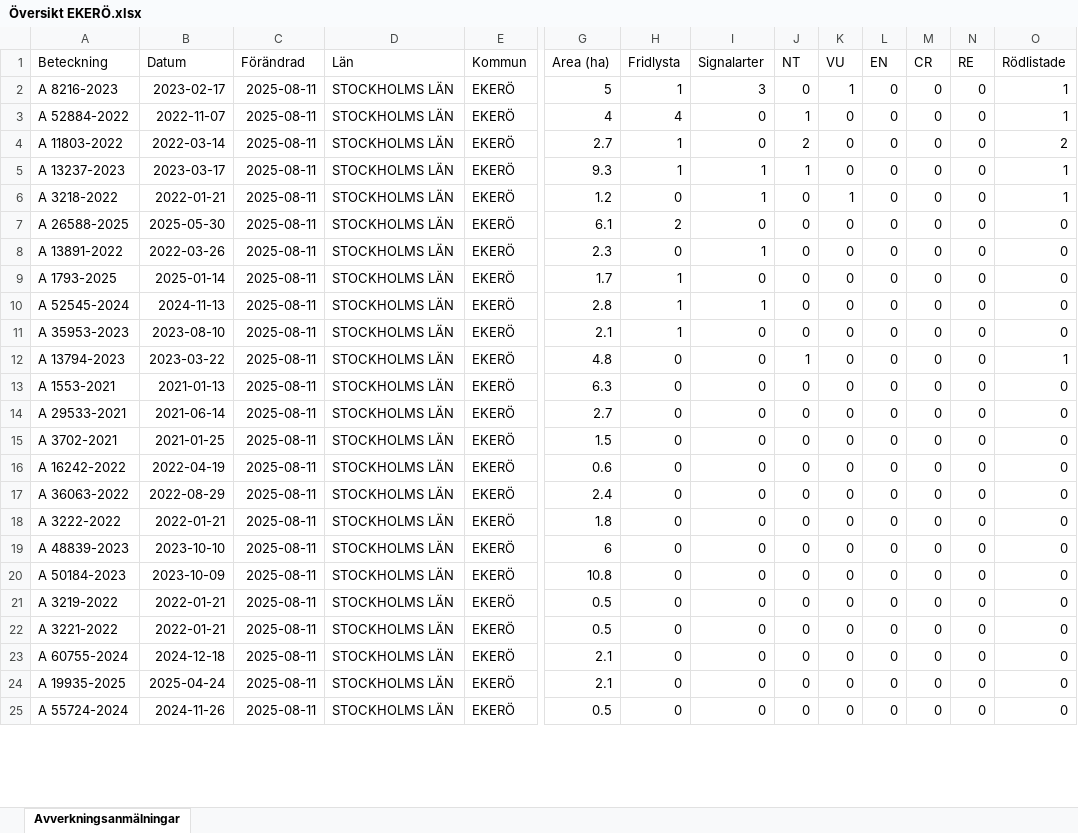
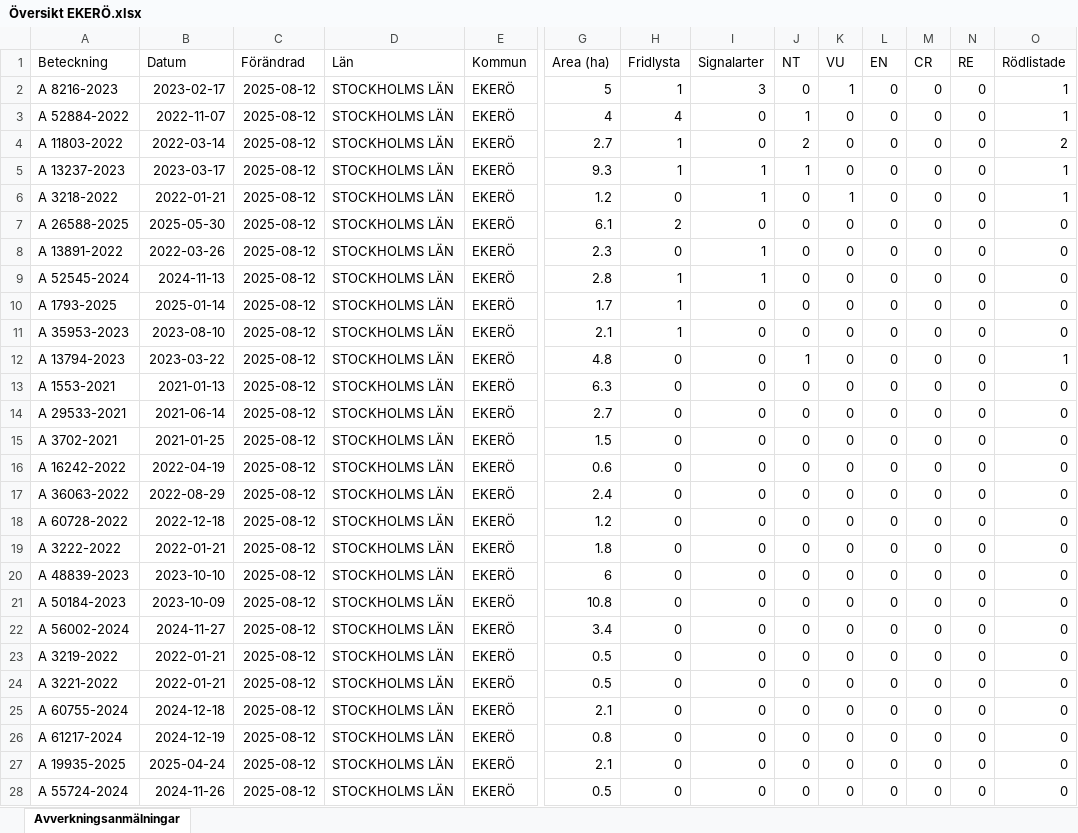
Before and after one commit to klasma/Logging_0125, an Excel workbook: Översikt EKERÖ.xlsx, sheet Avverkningsanmälningar, drawn as a sheet; only a part is shown, gaps mark what is left out; values as stored, in another font and other column widths than the file's, no borders; removed rows and columns are numbered as before the commit, all else as after; rows hold the shown columns only; the diff covers the shown part only; the diff names each change by its address in the sheet, - before the commit and + after, or states it on an @@ line.

```diff
--- a/Översikt EKERÖ.xlsx (sheet Avverkningsanmälningar)
+++ b/Översikt EKERÖ.xlsx (sheet Avverkningsanmälningar)
-C2:C8 (Förändrad): 2025-08-11
+C2:C8 (Förändrad): 2025-08-12
-row 9: A 1793-2025 | 2025-01-14 | 2025-08-11 | STOCKHOLMS LÄN | EKERÖ | 1.7 | 1 | 0 | 0 | 0 | 0 | 0 | 0 | 0
-C9 (Förändrad): 2025-08-11
+C9 (Förändrad): 2025-08-12
+row 10: A 1793-2025 | 2025-01-14 | 2025-08-12 | STOCKHOLMS LÄN | EKERÖ | 1.7 | 1 | 0 | 0 | 0 | 0 | 0 | 0 | 0
-C11:C17 (Förändrad): 2025-08-11
+C11:C17 (Förändrad): 2025-08-12
+row 18: A 60728-2022 | 2022-12-18 | 2025-08-12 | STOCKHOLMS LÄN | EKERÖ | 1.2 | 0 | 0 | 0 | 0 | 0 | 0 | 0 | 0
-C19:C21 (Förändrad): 2025-08-11
+C19:C21 (Förändrad): 2025-08-12
+row 22: A 56002-2024 | 2024-11-27 | 2025-08-12 | STOCKHOLMS LÄN | EKERÖ | 3.4 | 0 | 0 | 0 | 0 | 0 | 0 | 0 | 0
-C23:C25 (Förändrad): 2025-08-11
+C23:C25 (Förändrad): 2025-08-12
+row 26: A 61217-2024 | 2024-12-19 | 2025-08-12 | STOCKHOLMS LÄN | EKERÖ | 0.8 | 0 | 0 | 0 | 0 | 0 | 0 | 0 | 0
-C27:C28 (Förändrad): 2025-08-11
+C27:C28 (Förändrad): 2025-08-12
```
Also changed, not shown: 3 removed rows and 9 edited cells elsewhere in this sheet, artfynd/A 13237-2023 artfynd.xlsx, artfynd/A 1793-2025 artfynd.xlsx, 55 other files.
